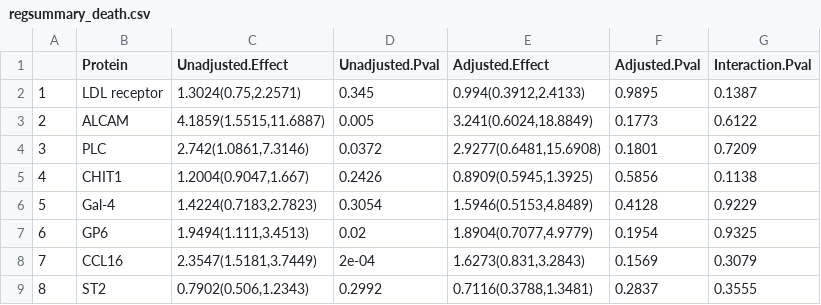
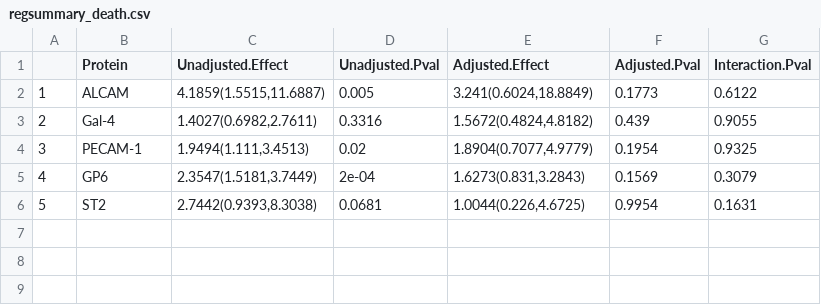
Before and after one commit to sbruce23/RehabHFproteomics, a CSV file: Results/regsummary_death.csv, drawn as a sheet; removed rows and columns are numbered as before the commit, all else as after; the diff names each change by its address in the sheet, - before the commit and + after, or states it on an @@ line.

```diff
--- a/Results/regsummary_death.csv
+++ b/Results/regsummary_death.csv
-row 2: 1 | LDL receptor | 1.3024(0.75,2.2571) | 0.345 | 0.994(0.3912,2.4133) | 0.9895 | 0.1387
@@ column A renumbered from row 2 down @@
-row 4: 3 | PLC | 2.742(1.0861,7.3146) | 0.0372 | 2.9277(0.6481,15.6908) | 0.1801 | 0.7209
-row 5: 4 | CHIT1 | 1.2004(0.9047,1.667) | 0.2426 | 0.8909(0.5945,1.3925) | 0.5856 | 0.1138
-C3 (Unadjusted.Effect): 1.4224(0.7183,2.7823)
+C3 (Unadjusted.Effect): 1.4027(0.6982,2.7611)
-D3 (Unadjusted.Pval): 0.3054
+D3 (Unadjusted.Pval): 0.3316
-E3 (Adjusted.Effect): 1.5946(0.5153,4.8489)
+E3 (Adjusted.Effect): 1.5672(0.4824,4.8182)
-F3 (Adjusted.Pval): 0.4128
+F3 (Adjusted.Pval): 0.439
-G3 (Interaction.Pval): 0.9229
+G3 (Interaction.Pval): 0.9055
-B4 (Protein): GP6
+B4 (Protein): PECAM-1
-B5 (Protein): CCL16
+B5 (Protein): GP6
-C6 (Unadjusted.Effect): 0.7902(0.506,1.2343)
+C6 (Unadjusted.Effect): 2.7442(0.9393,8.3038)
-D6 (Unadjusted.Pval): 0.2992
+D6 (Unadjusted.Pval): 0.0681
-E6 (Adjusted.Effect): 0.7116(0.3788,1.3481)
+E6 (Adjusted.Effect): 1.0044(0.226,4.6725)
-F6 (Adjusted.Pval): 0.2837
+F6 (Adjusted.Pval): 0.9954
-G6 (Interaction.Pval): 0.3555
+G6 (Interaction.Pval): 0.1631
```
Also changed, not shown: Results/regsummary_6mwd.csv, Results/regsummary_deathrehosp.csv, 50 other files.
